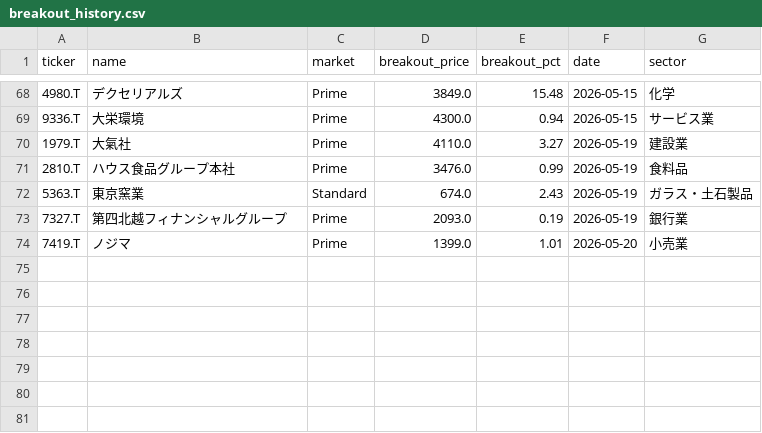
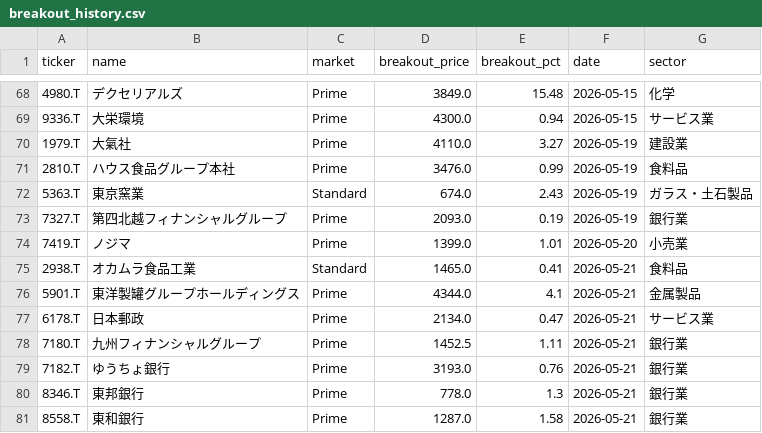
Before and after one commit to waka-aki/3-year-high-breakout, a CSV file: data/breakout_history.csv, drawn as a sheet; only a part is shown, gaps mark what is left out; the diff names each change by its address in the sheet, - before the commit and + after, or states it on an @@ line.

```diff
--- a/data/breakout_history.csv
+++ b/data/breakout_history.csv
+row 75: 2938.T | オカムラ食品工業 | Standard | 1465.0 | 0.41 | 2026-05-21 | 食料品
+row 76: 5901.T | 東洋製罐グループホールディングス | Prime | 4344.0 | 4.1 | 2026-05-21 | 金属製品
+row 77: 6178.T | 日本郵政 | Prime | 2134.0 | 0.47 | 2026-05-21 | サービス業
+row 78: 7180.T | 九州フィナンシャルグループ | Prime | 1452.5 | 1.11 | 2026-05-21 | 銀行業
+row 79: 7182.T | ゆうちょ銀行 | Prime | 3193.0 | 0.76 | 2026-05-21 | 銀行業
+row 80: 8346.T | 東邦銀行 | Prime | 778.0 | 1.3 | 2026-05-21 | 銀行業
+row 81: 8558.T | 東和銀行 | Prime | 1287.0 | 1.58 | 2026-05-21 | 銀行業
```
Also changed, not shown: data/performance_tracking.csv, 1 other file.
